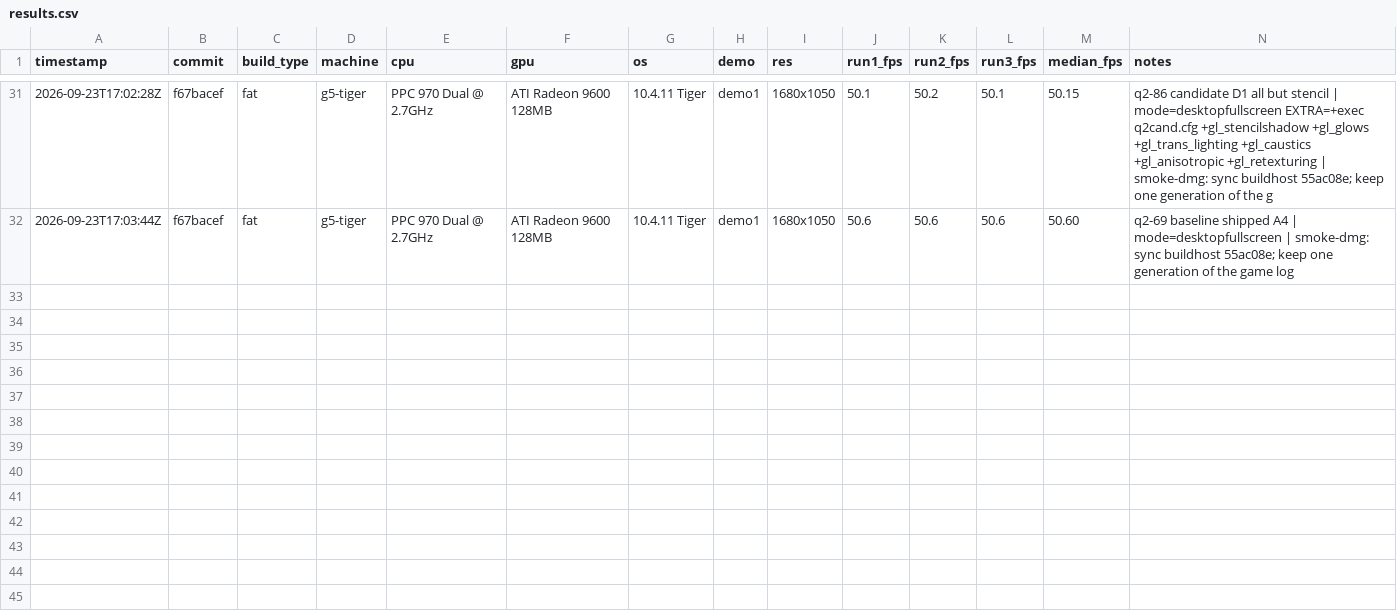
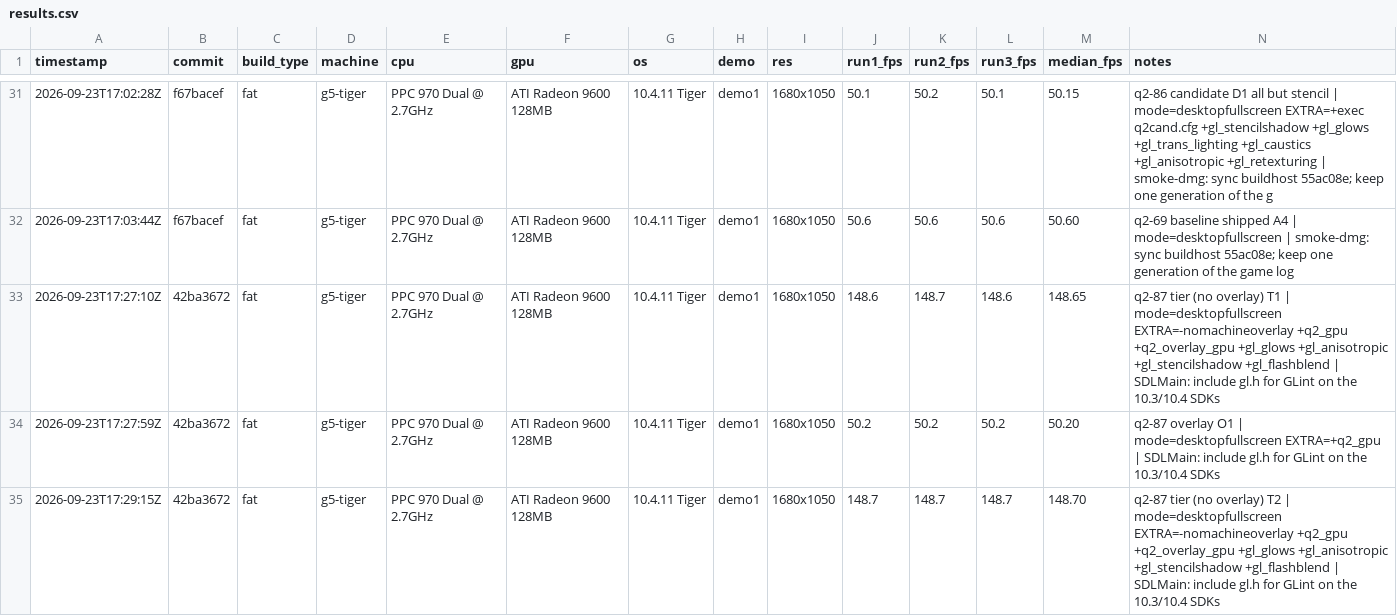
Before and after one commit to matthewdeaves/old-mac-quake2, a CSV file: benchmarks/experiments/2026-09-23-q2-69-baseline/results.csv, drawn as a sheet; only a part is shown, gaps mark what is left out; the diff names each change by its address in the sheet, - before the commit and + after, or states it on an @@ line.

```diff
--- a/benchmarks/experiments/2026-09-23-q2-69-baseline/results.csv
+++ b/benchmarks/experiments/2026-09-23-q2-69-baseline/results.csv
+row 33: 2026-09-23T17:27:10Z | 42ba3672 | fat | g5-tiger | PPC 970 Dual @ 2.7GHz | ATI Radeon 9600 128MB | 10.4.11 Tiger | demo1 | 1680x1050 | 148.6 | 148.7 | 148.6 | 148.65 | q2-87 tier (no overlay) T1 | mode=desktopfullscreen EXTRA=-nomachineoverlay +q2_gpu +q2_overlay_gpu +gl_glows +gl_anisotropic +gl_stencilshadow +gl_flashblend | SDLMain: include gl.h for GLint on the 10.3/10.4 SDKs
+row 34: 2026-09-23T17:27:59Z | 42ba3672 | fat | g5-tiger | PPC 970 Dual @ 2.7GHz | ATI Radeon 9600 128MB | 10.4.11 Tiger | demo1 | 1680x1050 | 50.2 | 50.2 | 50.2 | 50.20 | q2-87 overlay O1 | mode=desktopfullscreen EXTRA=+q2_gpu | SDLMain: include gl.h for GLint on the 10.3/10.4 SDKs
+row 35: 2026-09-23T17:29:15Z | 42ba3672 | fat | g5-tiger | PPC 970 Dual @ 2.7GHz | ATI Radeon 9600 128MB | 10.4.11 Tiger | demo1 | 1680x1050 | 148.7 | 148.7 | 148.7 | 148.70 | q2-87 tier (no overlay) T2 | mode=desktopfullscreen EXTRA=-nomachineoverlay +q2_gpu +q2_overlay_gpu +gl_glows +gl_anisotropic +gl_stencilshadow +gl_flashblend | SDLMain: include gl.h for GLint on the 10.3/10.4 SDKs
```
Also changed, not shown: 7 other files.
